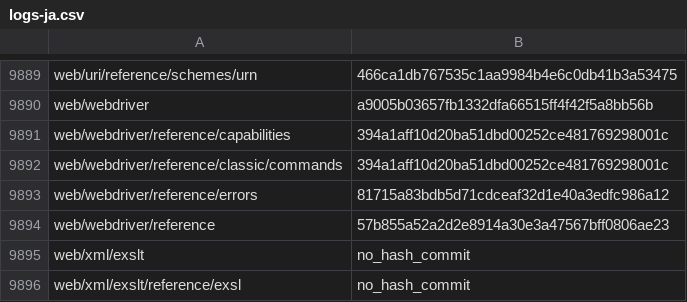
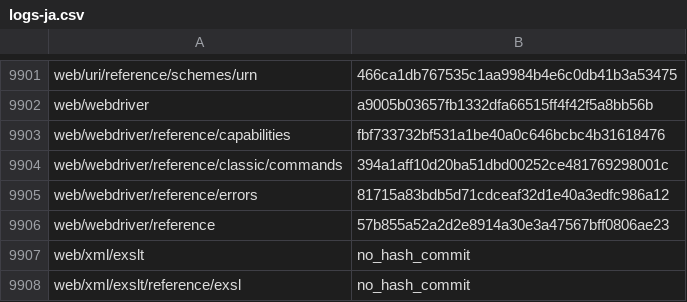
Before and after one commit to tristantheb/history-content-stats, a CSV file: history/logs-ja.csv, drawn as a sheet; only a part is shown, gaps mark what is left out; the diff covers the shown part only.

```diff
--- a/history/logs-ja.csv
+++ b/history/logs-ja.csv
@@ -9890,3 +9902,3 @@ web/uri/reference/schemes/urn,466ca1db767535c1aa9984b4e6c0db41b3a53475
 web/webdriver,a9005b03657fb1332dfa66515ff4f42f5a8bb56b
-web/webdriver/reference/capabilities,394a1aff10d20ba51dbd00252ce481769298001c
+web/webdriver/reference/capabilities,fbf733732bf531a1be40a0c646bcbc4b31618476
 web/webdriver/reference/classic/commands,394a1aff10d20ba51dbd00252ce481769298001c
```
Also changed, not shown: 12 added rows and 12 edited cells elsewhere in this file, statistics/parity-ja.csv.
